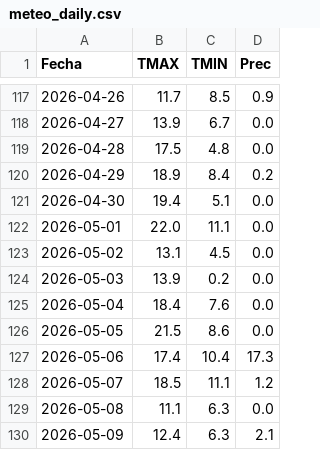
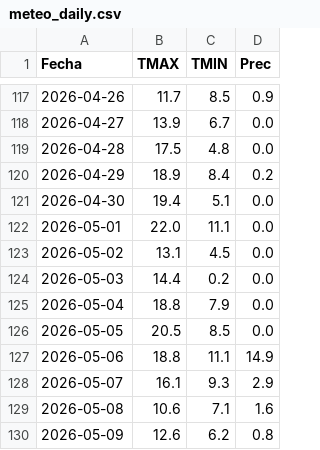
Before and after one commit to PREDWEEM/LOLIUM_AZUL2026, a CSV file: meteo_daily.csv, drawn as a sheet; only a part is shown, gaps mark what is left out.

```diff
--- a/meteo_daily.csv
+++ b/meteo_daily.csv
@@ -123,8 +123,8 @@ Fecha,TMAX,TMIN,Prec
 2026-05-02,13.1,4.5,0.0
-2026-05-03,13.9,0.2,0.0
-2026-05-04,18.4,7.6,0.0
-2026-05-05,21.5,8.6,0.0
-2026-05-06,17.4,10.4,17.3
-2026-05-07,18.5,11.1,1.2
-2026-05-08,11.1,6.3,0.0
-2026-05-09,12.4,6.3,2.1
+2026-05-03,14.4,0.2,0.0
+2026-05-04,18.8,7.9,0.0
+2026-05-05,20.5,8.5,0.0
+2026-05-06,18.8,11.1,14.9
+2026-05-07,16.1,9.3,2.9
+2026-05-08,10.6,7.1,1.6
+2026-05-09,12.6,6.2,0.8
```
